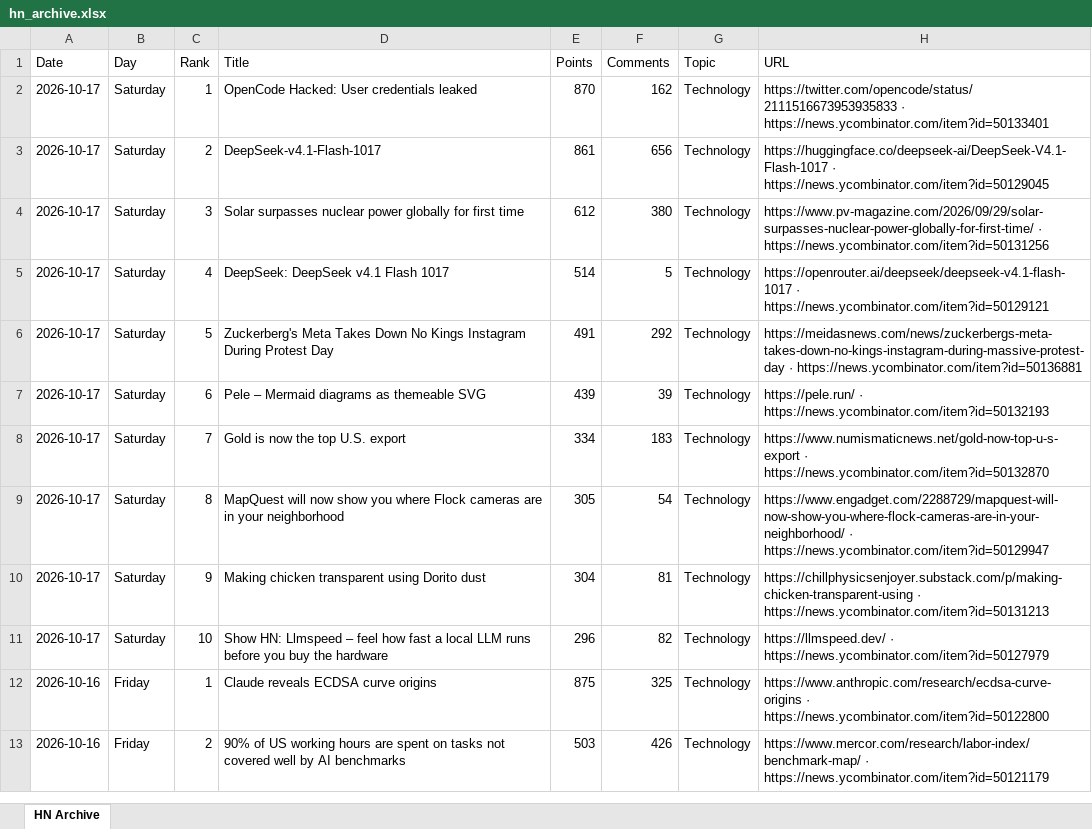
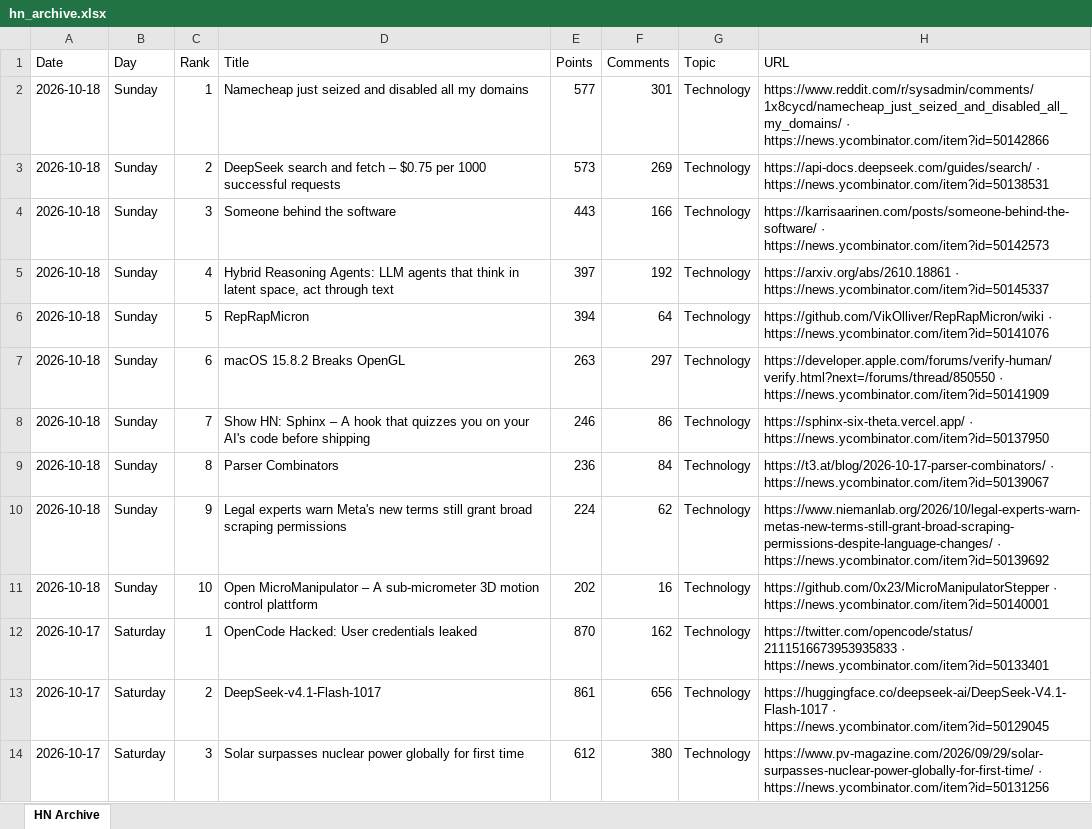
Before and after one commit to hankang156-eng/daily-digest, an Excel workbook: data/hn/hn_archive.xlsx, sheet HN Archive, drawn as a sheet; only a part is shown; the shorter side is filled out with more unchanged rows; values as stored, in another font and other column widths than the file's, no borders; the diff names each change by its address in the sheet, - before the commit and + after, or states it on an @@ line.

```diff
--- a/data/hn/hn_archive.xlsx (sheet HN Archive)
+++ b/data/hn/hn_archive.xlsx (sheet HN Archive)
+row 2: 2026-10-18 | Sunday | 1 | Namecheap just seized and disabled all my domains | 577 | 301 | Technology | https://www.reddit.com/r/sysadmin/comments/1x8cycd/namecheap_just_seized_and_disabled_all_my_domains/ · https://news.ycombinator.com/item?id=50142866
+row 3: 2026-10-18 | Sunday | 2 | DeepSeek search and fetch – $0.75 per 1000 successful requests | 573 | 269 | Technology | https://api-docs.deepseek.com/guides/search/ · https://news.ycombinator.com/item?id=50138531
+row 4: 2026-10-18 | Sunday | 3 | Someone behind the software | 443 | 166 | Technology | https://karrisaarinen.com/posts/someone-behind-the-software/ · https://news.ycombinator.com/item?id=50142573
+row 5: 2026-10-18 | Sunday | 4 | Hybrid Reasoning Agents: LLM agents that think in latent space, act through text | 397 | 192 | Technology | https://arxiv.org/abs/2610.18861 · https://news.ycombinator.com/item?id=50145337
+row 6: 2026-10-18 | Sunday | 5 | RepRapMicron | 394 | 64 | Technology | https://github.com/VikOlliver/RepRapMicron/wiki · https://news.ycombinator.com/item?id=50141076
+row 7: 2026-10-18 | Sunday | 6 | macOS 15.8.2 Breaks OpenGL | 263 | 297 | Technology | https://developer.apple.com/forums/verify-human/verify.html?next=/forums/thread/850550 · https://news.ycombinator.com/item?id=50141909
+row 8: 2026-10-18 | Sunday | 7 | Show HN: Sphinx – A hook that quizzes you on your AI's code before shipping | 246 | 86 | Technology | https://sphinx-six-theta.vercel.app/ · https://news.ycombinator.com/item?id=50137950
+row 9: 2026-10-18 | Sunday | 8 | Parser Combinators | 236 | 84 | Technology | https://t3.at/blog/2026-10-17-parser-combinators/ · https://news.ycombinator.com/item?id=50139067
+row 10: 2026-10-18 | Sunday | 9 | Legal experts warn Meta's new terms still grant broad scraping permissions | 224 | 62 | Technology | https://www.niemanlab.org/2026/10/legal-experts-warn-metas-new-terms-still-grant-broad-scraping-permissions-despite-language-changes/ · https://news.ycombinator.com/item?id=50139692
+row 11: 2026-10-18 | Sunday | 10 | Open MicroManipulator – A sub-micrometer 3D motion control plattform | 202 | 16 | Technology | https://github.com/0x23/MicroManipulatorStepper · https://news.ycombinator.com/item?id=50140001
```
Also changed, not shown: data/digest_archives/dd_archive.xlsx, 10 other files.
